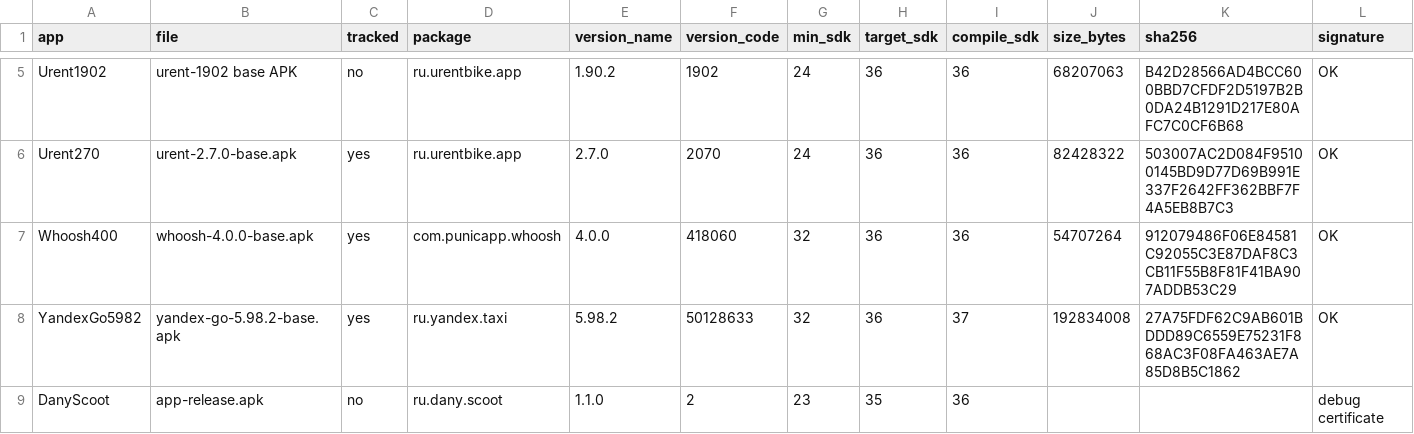
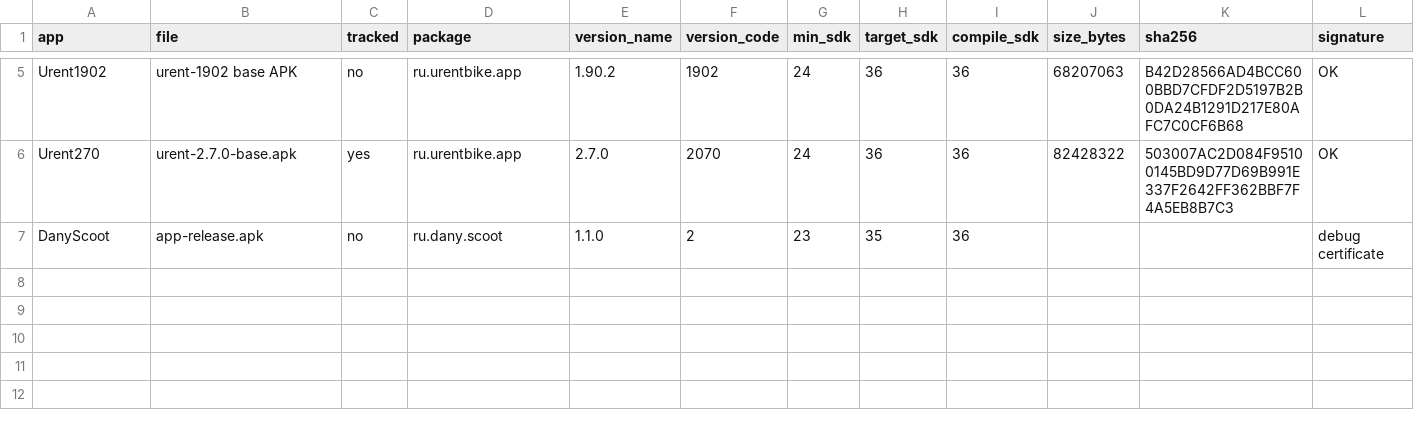
Before and after one commit to DanyaVoredom/DanyScoot, a CSV file: references/apks.csv, drawn as a sheet; only a part is shown, gaps mark what is left out; rows hold the shown columns only; the diff names each change by its address in the sheet, - before the commit and + after, or states it on an @@ line.

```diff
--- a/references/apks.csv
+++ b/references/apks.csv
-row 7: Whoosh400 | whoosh-4.0.0-base.apk | yes | com.punicapp.whoosh | 4.0.0 | 418060 | 32 | 36 | 36 | 54707264 | 912079486F06E84581C92055C3E87DAF8C3CB11F55B8F81F41BA907ADDB53C29 | OK
-row 8: YandexGo5982 | yandex-go-5.98.2-base.apk | yes | ru.yandex.taxi | 5.98.2 | 50128633 | 32 | 36 | 37 | 192834008 | 27A75FDF62C9AB601BDDD89C6559E75231F868AC3F08FA463AE7A85D8B5C1862 | OK
```
Also changed, not shown: references/uuids.csv, 23 other files.
